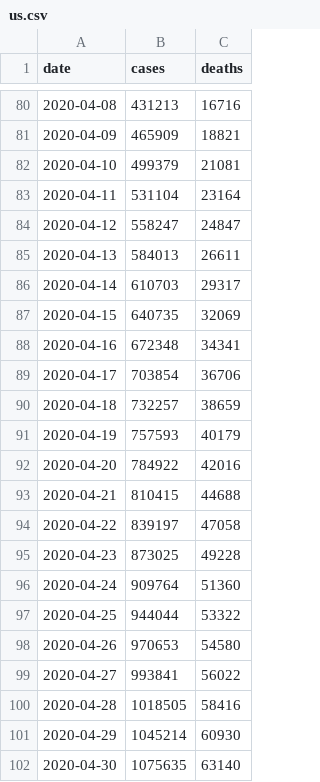
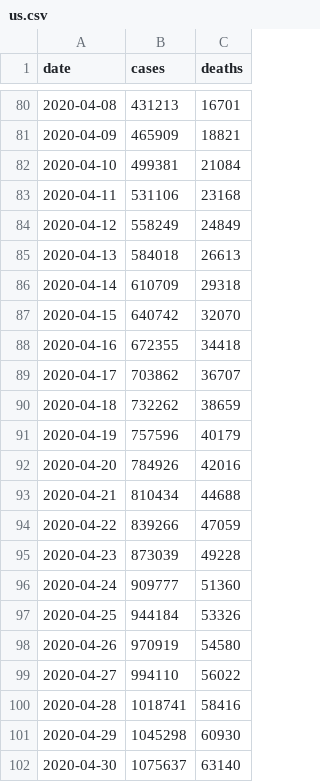
Before and after one commit to genicos/covid, a CSV file: us.csv, drawn as a sheet; only a part is shown, gaps mark what is left out; the diff covers the shown part only.

```diff
--- a/us.csv
+++ b/us.csv
@@ -80,23 +80,23 @@ date,cases,deaths
-2020-04-08,431213,16716
+2020-04-08,431213,16701
 2020-04-09,465909,18821
-2020-04-10,499379,21081
-2020-04-11,531104,23164
-2020-04-12,558247,24847
-2020-04-13,584013,26611
-2020-04-14,610703,29317
-2020-04-15,640735,32069
-2020-04-16,672348,34341
-2020-04-17,703854,36706
-2020-04-18,732257,38659
-2020-04-19,757593,40179
-2020-04-20,784922,42016
-2020-04-21,810415,44688
-2020-04-22,839197,47058
-2020-04-23,873025,49228
-2020-04-24,909764,51360
-2020-04-25,944044,53322
-2020-04-26,970653,54580
-2020-04-27,993841,56022
-2020-04-28,1018505,58416
-2020-04-29,1045214,60930
-2020-04-30,1075635,63140
+2020-04-10,499381,21084
+2020-04-11,531106,23168
+2020-04-12,558249,24849
+2020-04-13,584018,26613
+2020-04-14,610709,29318
+2020-04-15,640742,32070
+2020-04-16,672355,34418
+2020-04-17,703862,36707
+2020-04-18,732262,38659
+2020-04-19,757596,40179
+2020-04-20,784926,42016
+2020-04-21,810434,44688
+2020-04-22,839266,47059
+2020-04-23,873039,49228
+2020-04-24,909777,51360
+2020-04-25,944184,53326
+2020-04-26,970919,54580
+2020-04-27,994110,56022
+2020-04-28,1018741,58416
+2020-04-29,1045298,60930
+2020-04-30,1075637,63140
```
Also changed, not shown: 33 added rows and 69 edited cells elsewhere in this file, 1 other file.
